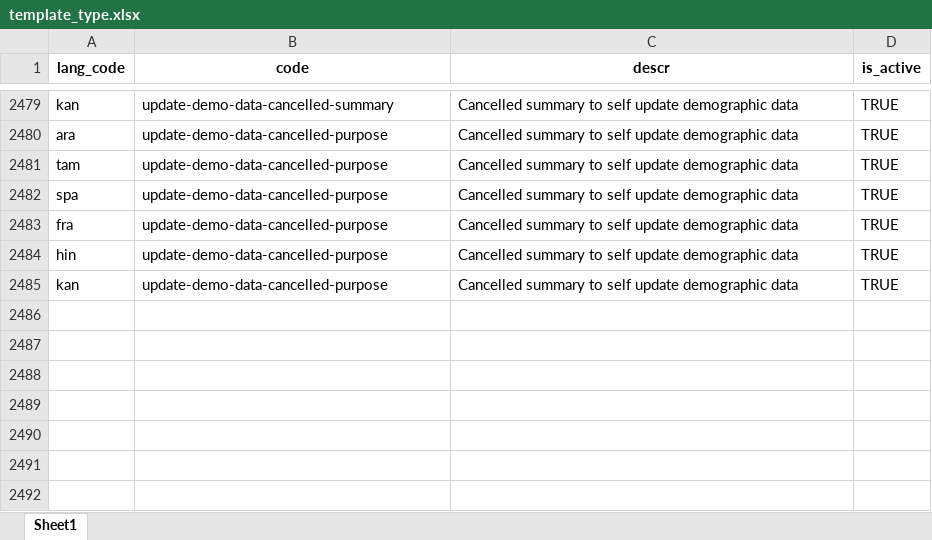
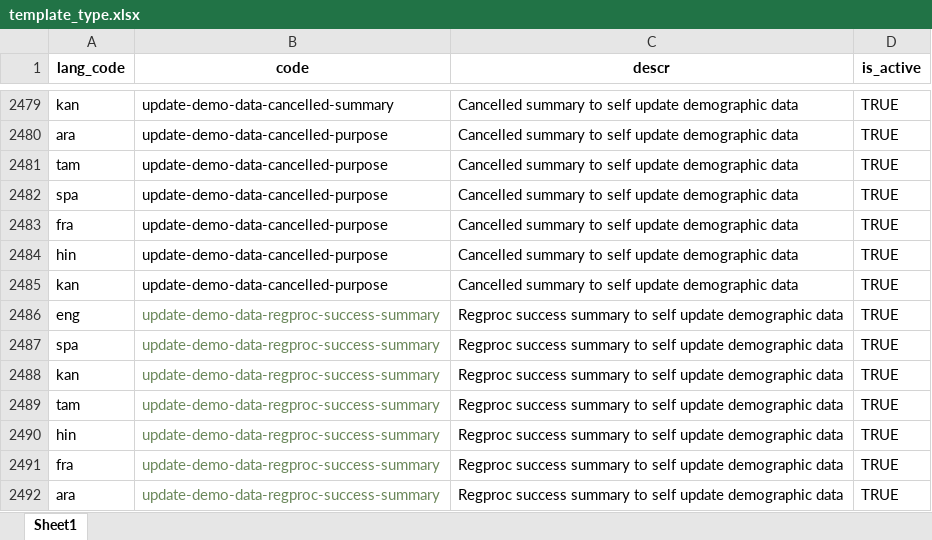
Before and after one commit to tf-nira/mosip-data_bkp, an Excel workbook: mosip_master/xlsx/template_type.xlsx, sheet Sheet1, drawn as a sheet; only a part is shown, gaps mark what is left out; values as stored, in another font and other column widths than the file's, no borders; the diff names each change by its address in the sheet, - before the commit and + after, or states it on an @@ line.

```diff
--- a/mosip_master/xlsx/template_type.xlsx (sheet Sheet1)
+++ b/mosip_master/xlsx/template_type.xlsx (sheet Sheet1)
+row 2486: eng | update-demo-data-regproc-success-summary | Regproc success summary to self update demographic data | TRUE
+row 2487: spa | update-demo-data-regproc-success-summary | Regproc success summary to self update demographic data | TRUE
+row 2488: kan | update-demo-data-regproc-success-summary | Regproc success summary to self update demographic data | TRUE
+row 2489: tam | update-demo-data-regproc-success-summary | Regproc success summary to self update demographic data | TRUE
+row 2490: hin | update-demo-data-regproc-success-summary | Regproc success summary to self update demographic data | TRUE
+row 2491: fra | update-demo-data-regproc-success-summary | Regproc success summary to self update demographic data | TRUE
+row 2492: ara | update-demo-data-regproc-success-summary | Regproc success summary to self update demographic data | TRUE
```
Also changed, not shown: mosip_master/xlsx/template.xlsx.
